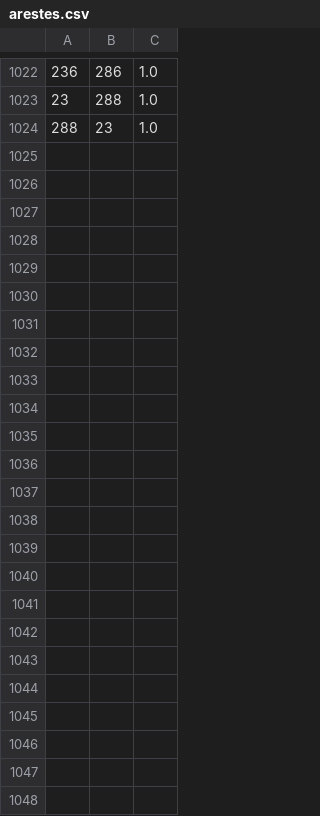
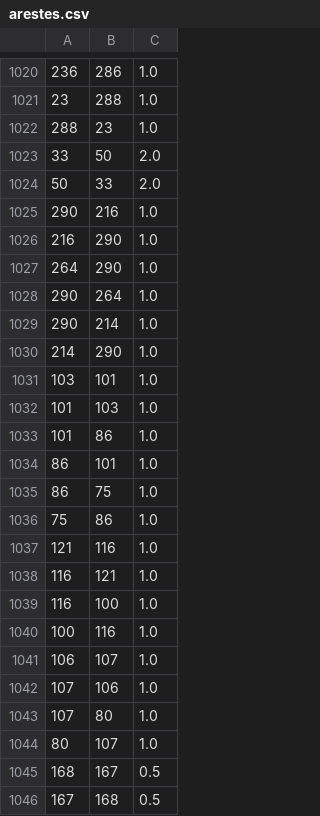
Before and after one commit to MarcBen05/TR, a CSV file: Programa/arestes.csv, drawn as a sheet; only a part is shown, gaps mark what is left out; the diff covers the shown part only.

Commit message:
S'ha afegit la funcionalitat de clicar el mapa
Ara quan es clica el mapa el programa agafa la posicio clicada i li
assigna el vertex mes proper. A mes, a la part dreta de la finestra es
veu les coordenades del vertex assignat en forma de latitud i longitud.

```diff
--- a/Programa/arestes.csv
+++ b/Programa/arestes.csv
@@ -1024 +1022,25 @@
 288,23,1.0
+33,50,2.0
+50,33,2.0
+290,216,1.0
+216,290,1.0
+264,290,1.0
+290,264,1.0
+290,214,1.0
+214,290,1.0
+103,101,1.0
+101,103,1.0
+101,86,1.0
+86,101,1.0
+86,75,1.0
+75,86,1.0
+121,116,1.0
+116,121,1.0
+116,100,1.0
+100,116,1.0
+106,107,1.0
+107,106,1.0
+107,80,1.0
+80,107,1.0
+168,167,0.5
+167,168,0.5
```
Also changed, not shown: 2 removed rows elsewhere in this file, Programa/vertexs.csv, 4 other files.
